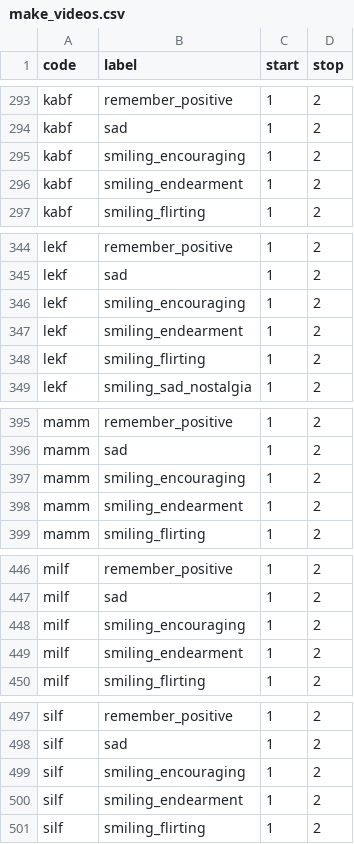
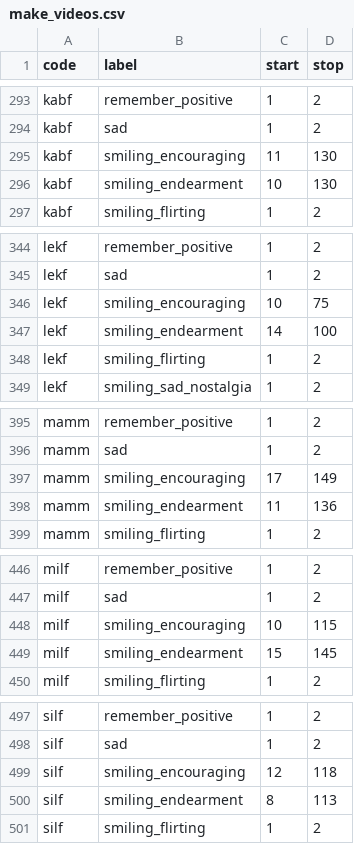
Before and after one commit to pablosalgado/expert-robot-old, a CSV file: make_videos.csv, drawn as a sheet; only a part is shown, gaps mark what is left out; the diff covers the shown part only.

Commit message:
start/stop videos without neutral expressions

```diff
--- a/make_videos.csv
+++ b/make_videos.csv
@@ -294,4 +294,4 @@ kabf,remember_positive,1,2
 kabf,sad,1,2
-kabf,smiling_encouraging,1,2
-kabf,smiling_endearment,1,2
+kabf,smiling_encouraging,11,130
+kabf,smiling_endearment,10,130
 kabf,smiling_flirting,1,2
@@ -345,4 +345,4 @@ lekf,remember_positive,1,2
 lekf,sad,1,2
-lekf,smiling_encouraging,1,2
-lekf,smiling_endearment,1,2
+lekf,smiling_encouraging,10,75
+lekf,smiling_endearment,14,100
 lekf,smiling_flirting,1,2
@@ -396,4 +396,4 @@ mamm,remember_positive,1,2
 mamm,sad,1,2
-mamm,smiling_encouraging,1,2
-mamm,smiling_endearment,1,2
+mamm,smiling_encouraging,17,149
+mamm,smiling_endearment,11,136
 mamm,smiling_flirting,1,2
@@ -447,4 +447,4 @@ milf,remember_positive,1,2
 milf,sad,1,2
-milf,smiling_encouraging,1,2
-milf,smiling_endearment,1,2
+milf,smiling_encouraging,10,115
+milf,smiling_endearment,15,145
 milf,smiling_flirting,1,2
@@ -498,4 +498,4 @@ silf,remember_positive,1,2
 silf,sad,1,2
-silf,smiling_encouraging,1,2
-silf,smiling_endearment,1,2
+silf,smiling_encouraging,12,118
+silf,smiling_endearment,8,113
 silf,smiling_flirting,1,2
```
Also changed, not shown: 20 edited cells elsewhere in this file, 1 other file.
